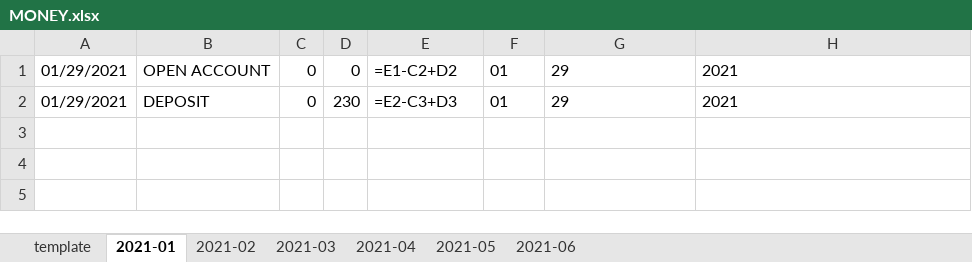
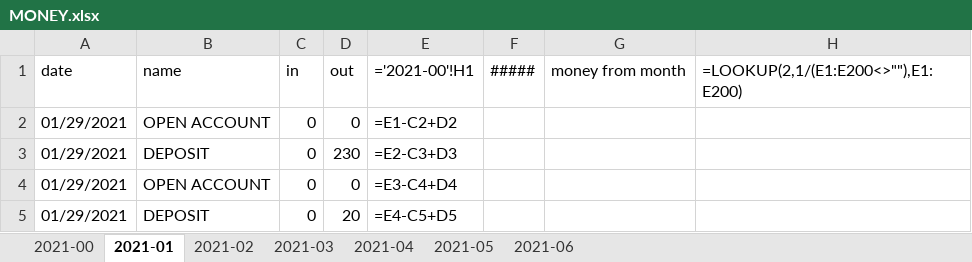
Before and after one commit to donoh5/TDbank-Auto-Ledger, an Excel workbook: MONEY.xlsx, sheet 2021-01, drawn as a sheet; values as stored, in another font and other column widths than the file's, no borders; formulas without a stored value are shown as written; addresses are those after the commit; the diff names each change by its address in the sheet, - before the commit and + after, or states it on an @@ line.

```diff
--- a/MONEY.xlsx (sheet 2021-01)
+++ b/MONEY.xlsx (sheet 2021-01)
-sheet tab: template
+sheet tab: 2021-00
+row 1: date | name | in | out | ='2021-00'!H1 | ##### | money from month | =LOOKUP(2,1/(E1:E200<>""),E1:E200)
-F2:F3: 01
+F2:F3: (empty)
-G2:G3: 29
+G2:G3: (empty)
-H2:H3: 2021
+H2:H3: (empty)
+row 4: 01/29/2021 | OPEN ACCOUNT | 0 | 0 | =E3-C4+D4
+row 5: 01/29/2021 | DEPOSIT | 0 | 20 | =E4-C5+D5
```
Also changed, not shown: sheet 2021-04, sheet 2021-02, sheet 2021-03, sheet 2021-05, sheet 2021-06, sheet 2021-00, 1 other file.
